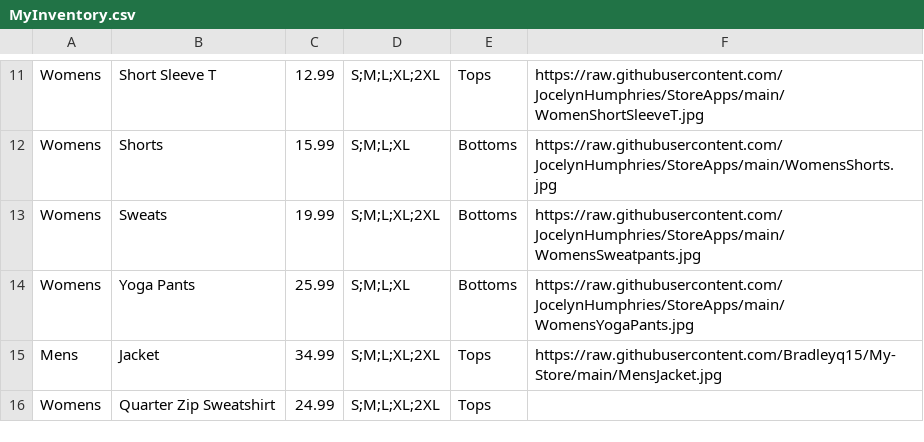
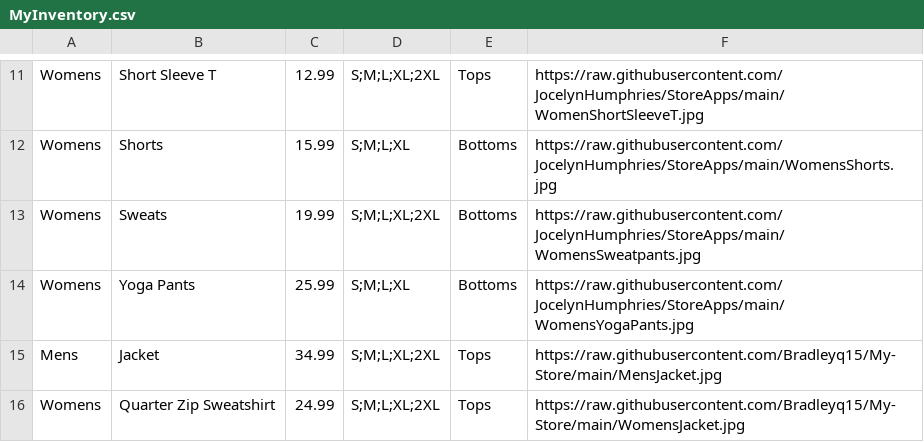
Before and after one commit to Bradleyq15/My-Store, a CSV file: MyInventory.csv, drawn as a sheet; only a part is shown, gaps mark what is left out.

Commit message:
Update MyInventory.csv

```diff
--- a/MyInventory.csv
+++ b/MyInventory.csv
@@ -15,2 +15,2 @@ Womens,Yoga Pants,25.99,S;M;L;XL,Bottoms,https://raw.githubusercontent.com/Jocel
 Mens,Jacket,34.99,S;M;L;XL;2XL,Tops,https://raw.githubusercontent.com/Bradleyq15/My-Store/main/MensJacket.jpg
-Womens,Quarter Zip Sweatshirt,24.99,S;M;L;XL;2XL,Tops,
+Womens,Quarter Zip Sweatshirt,24.99,S;M;L;XL;2XL,Tops,https://raw.githubusercontent.com/Bradleyq15/My-Store/main/WomensJacket.jpg
```
